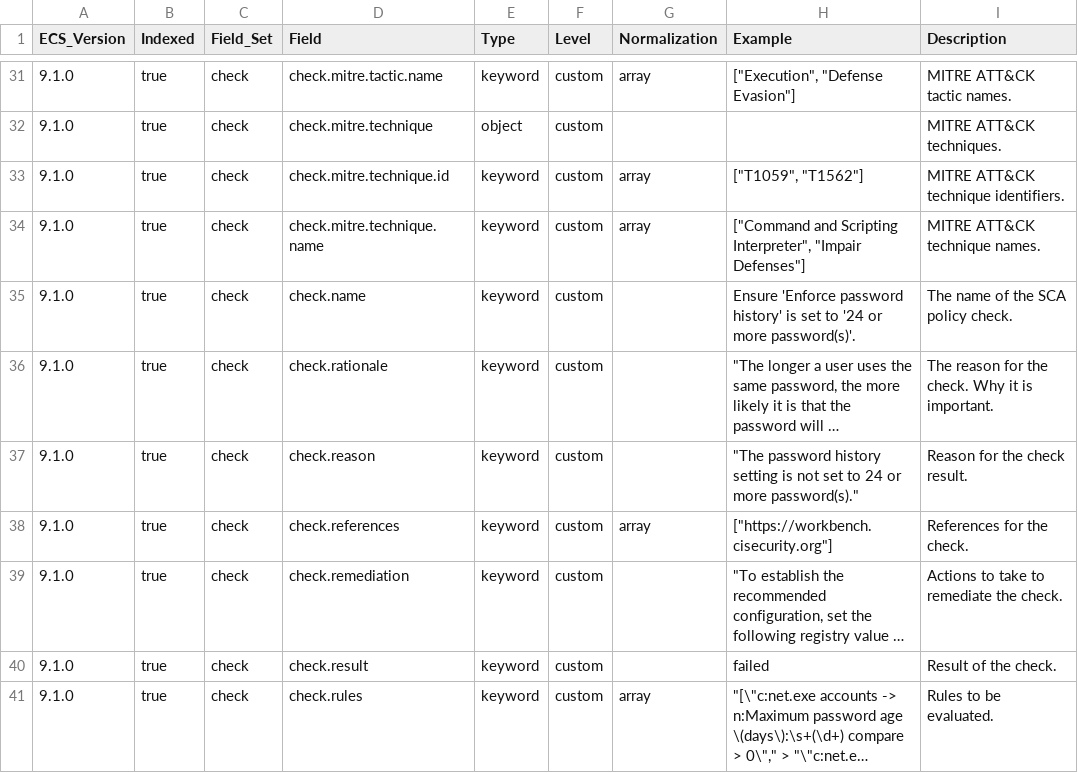
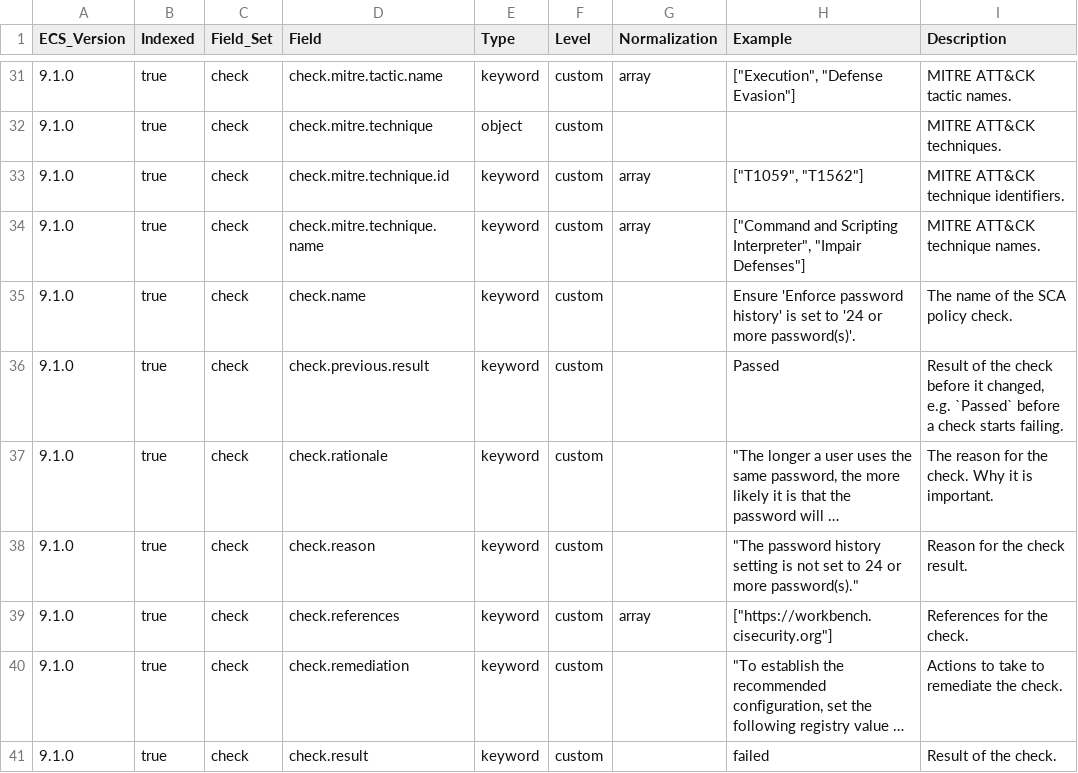
Before and after one commit to wazuh/wazuh-indexer-plugins, a CSV file: wcs/stateless/events/findings/docs/fields.csv, drawn as a sheet; only a part is shown, gaps mark what is left out; the shorter side is filled out with more unchanged rows; long unchanged cells end in …; the diff names each change by its address in the sheet, - before the commit and + after, or states it on an @@ line.

Commit message:
Add check.previous.result to the WCS stateless events module

```diff
--- a/wcs/stateless/events/findings/docs/fields.csv
+++ b/wcs/stateless/events/findings/docs/fields.csv
+row 36: 9.1.0 | true | check | check.previous.result | keyword | custom |  | Passed | Result of the check before it changed, e.g. `Passed` before a check starts failing.
```
Also changed, not shown: wcs/stateless/events/main/docs/fields.csv, 7 other files.
